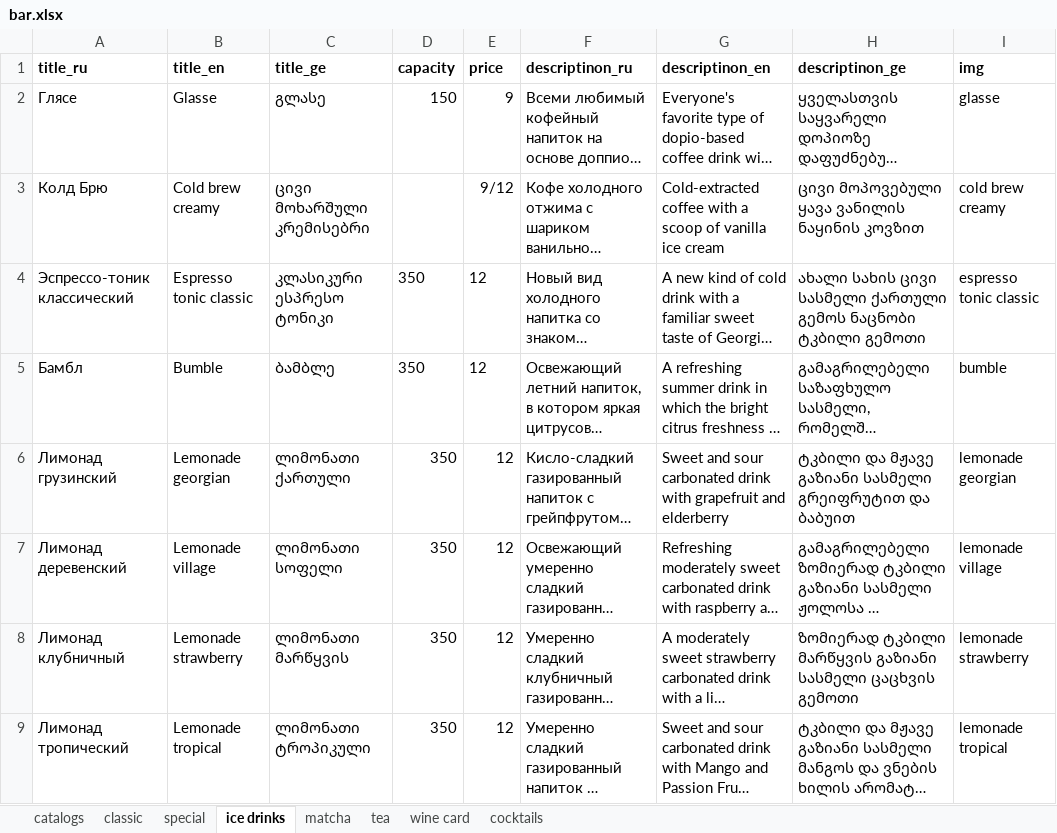
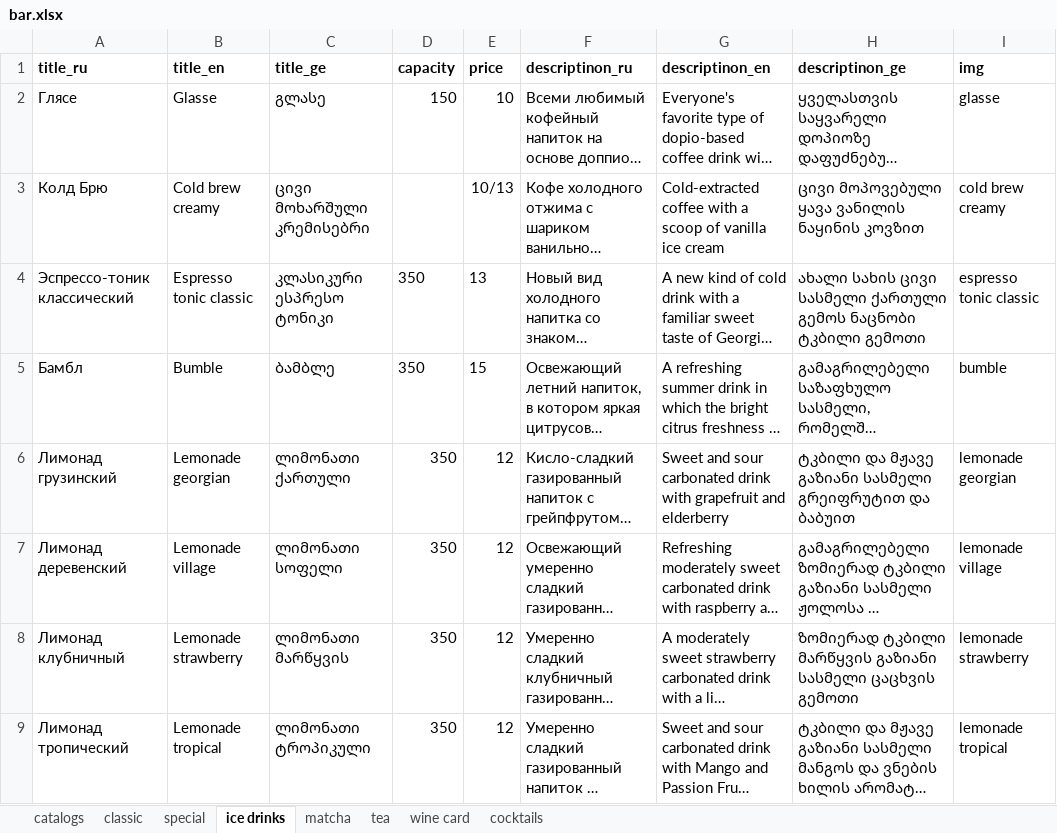
Before and after one commit to GkirillS/GkirillS.github.io, an Excel workbook: public/coffee/bar.xlsx, sheet ice drinks, drawn as a sheet; only a part is shown; long unchanged cells end in …; values as stored, in another font and other column widths than the file's, no borders; the diff names each change by its address in the sheet, - before the commit and + after, or states it on an @@ line.

```diff
--- a/public/coffee/bar.xlsx (sheet ice drinks)
+++ b/public/coffee/bar.xlsx (sheet ice drinks)
-E2 (price): 9
+E2 (price): 10
-E3 (price): 9/12
+E3 (price): 10/13
-E4 (price): 12
+E4 (price): 13
-E5 (price): 12
+E5 (price): 15
```
Also changed, not shown: sheet special, sheet classic, sheet matcha.
